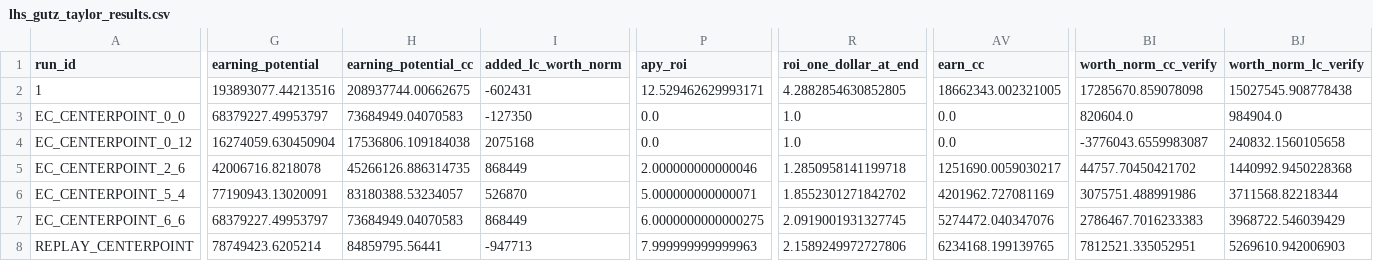
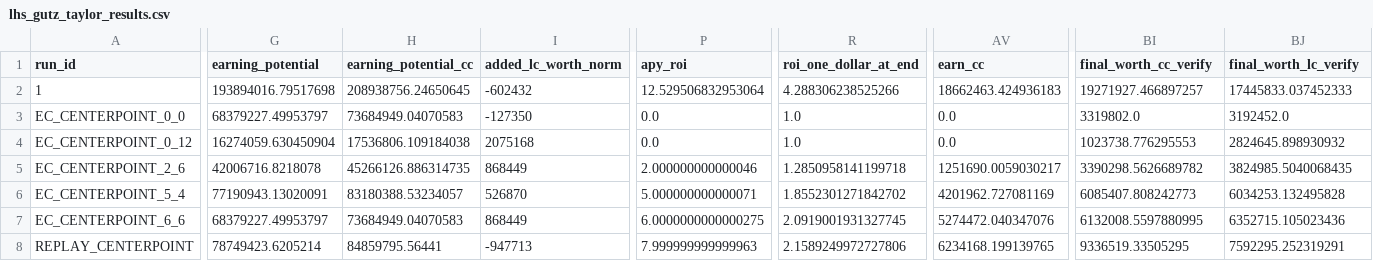
Before and after one commit to davegutz/myLifeSaver, a CSV file: lhs_gutz_taylor_results.csv, drawn as a sheet; only a part is shown, gaps mark what is left out; the diff covers the shown part only; the diff names each change by its address in the sheet, - before the commit and + after, or states it on an @@ line.

```diff
--- a/lhs_gutz_taylor_results.csv
+++ b/lhs_gutz_taylor_results.csv
-BI1: worth_norm_cc_verify
+BI1: final_worth_cc_verify
-BJ1: worth_norm_lc_verify
+BJ1: final_worth_lc_verify
-G2 (earning_potential): 193893077.44213516
+G2 (earning_potential): 193894016.79517698
-H2 (earning_potential_cc): 208937744.00662675
+H2 (earning_potential_cc): 208938756.24650645
-I2 (added_lc_worth_norm): -602431
+I2 (added_lc_worth_norm): -602432
-P2 (apy_roi): 12.529462629993171
+P2 (apy_roi): 12.529506832953064
-R2 (roi_one_dollar_at_end): 4.2882854630852805
+R2 (roi_one_dollar_at_end): 4.288306238525266
-AV2 (earn_cc): 18662343.002321005
+AV2 (earn_cc): 18662463.424936183
-BI2 (final_worth_cc_verify): 17285670.859078098
+BI2 (final_worth_cc_verify): 19271927.466897257
-BJ2 (final_worth_lc_verify): 15027545.908778438
+BJ2 (final_worth_lc_verify): 17445833.037452333
-BI3 (final_worth_cc_verify): 820604.0
+BI3 (final_worth_cc_verify): 3319802.0
-BJ3 (final_worth_lc_verify): 984904.0
+BJ3 (final_worth_lc_verify): 3192452.0
-BI4 (final_worth_cc_verify): -3776043.6559983087
+BI4 (final_worth_cc_verify): 1023738.776295553
-BJ4 (final_worth_lc_verify): 240832.1560105658
+BJ4 (final_worth_lc_verify): 2824645.898930932
-BI5 (final_worth_cc_verify): 44757.70450421702
+BI5 (final_worth_cc_verify): 3390298.5626689782
-BJ5 (final_worth_lc_verify): 1440992.9450228368
+BJ5 (final_worth_lc_verify): 3824985.5040068435
-BI6 (final_worth_cc_verify): 3075751.488991986
+BI6 (final_worth_cc_verify): 6085407.808242773
-BJ6 (final_worth_lc_verify): 3711568.82218344
+BJ6 (final_worth_lc_verify): 6034253.132495828
-BI7 (final_worth_cc_verify): 2786467.7016233383
+BI7 (final_worth_cc_verify): 6132008.5597880995
-BJ7 (final_worth_lc_verify): 3968722.546039429
+BJ7 (final_worth_lc_verify): 6352715.105023436
-BI8 (final_worth_cc_verify): 7812521.335052951
+BI8 (final_worth_cc_verify): 9336519.33505295
-BJ8 (final_worth_lc_verify): 5269610.942006903
+BJ8 (final_worth_lc_verify): 7592295.252319291
```
Also changed, not shown: 45 edited cells elsewhere in this file, 4 other files.
